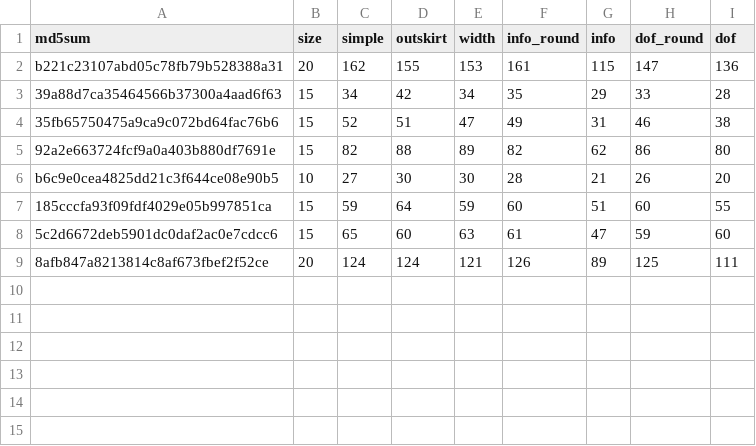
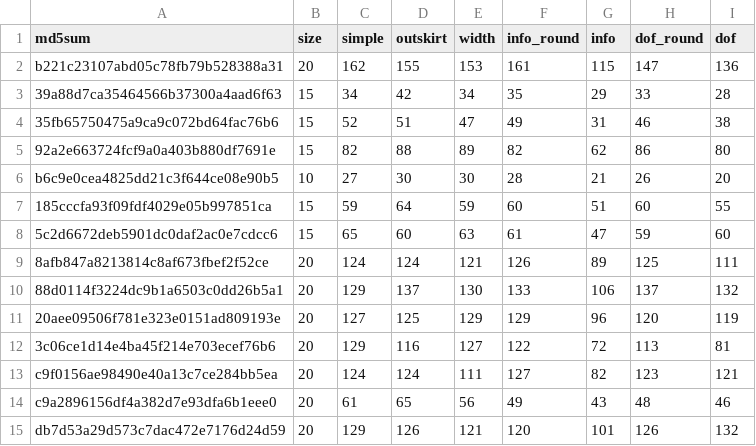
Before and after one commit to endixk/rust-practice, a TSV file: nonogram-solver/lib/report/report.tsv, drawn as a sheet.

```diff
--- a/nonogram-solver/lib/report/report.tsv
+++ b/nonogram-solver/lib/report/report.tsv
@@ -9 +9,7 @@ b6c9e0cea4825dd21c3f644ce08e90b5	10	27	30	30	28	21	26	20
 8afb847a8213814c8af673fbef2f52ce	20	124	124	121	126	89	125	111
+88d0114f3224dc9b1a6503c0dd26b5a1	20	129	137	130	133	106	137	132
+20aee09506f781e323e0151ad809193e	20	127	125	129	129	96	120	119
+3c06ce1d14e4ba45f214e703ecef76b6	20	129	116	127	122	72	113	81
+c9f0156ae98490e40a13c7ce284bb5ea	20	124	124	111	127	82	123	121
+c9a2896156df4a382d7e93dfa6b1eee0	20	61	65	56	49	43	48	46
+db7d53a29d573c7dac472e7176d24d59	20	129	126	121	120	101	126	132
```
Also changed, not shown: 2 other files.
